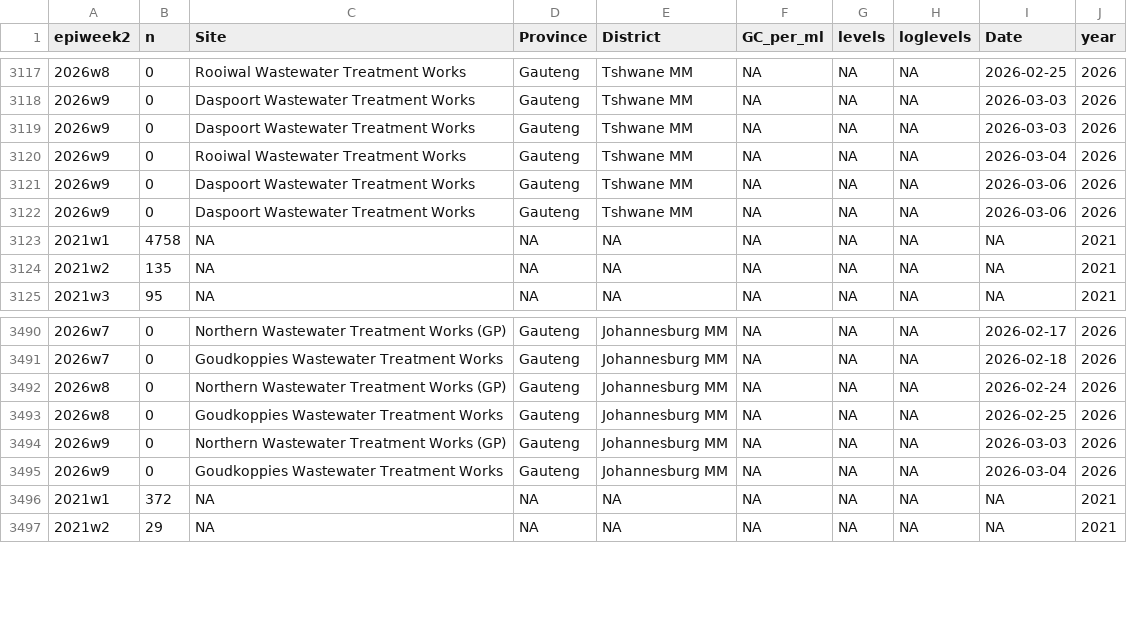
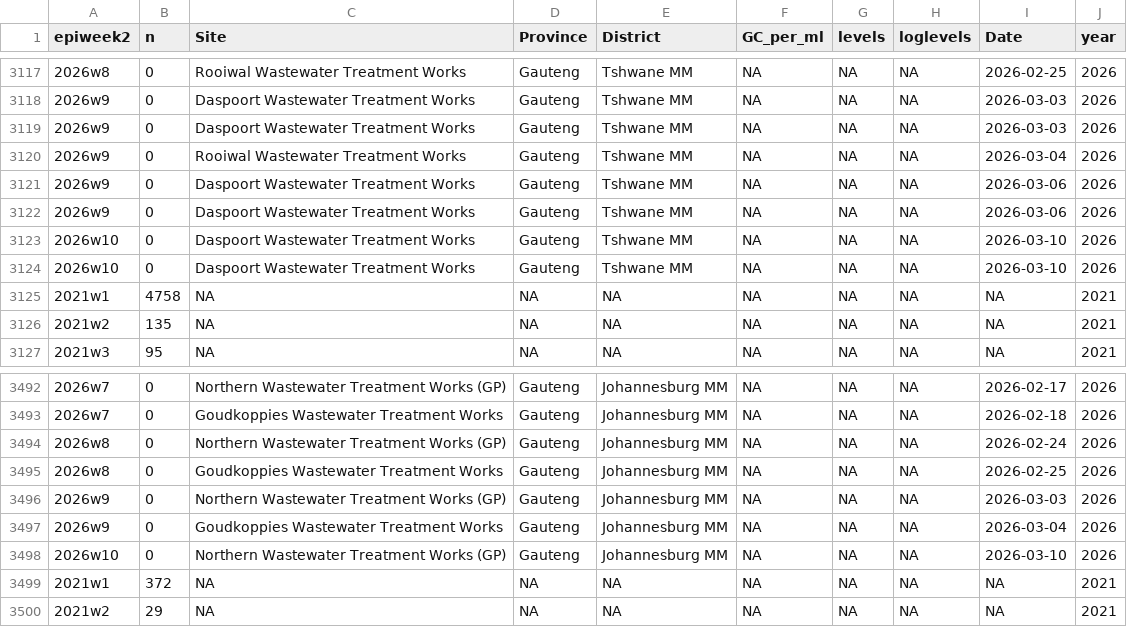
Before and after one commit to NICD-Wastewater-Genomics/NICD-Dash-Data, a CSV file: provincial_cases_vs_levels.csv, drawn as a sheet; only a part is shown, gaps mark what is left out; the diff names each change by its address in the sheet, - before the commit and + after, or states it on an @@ line.

Commit message:
automated quantitative data update

```diff
--- a/provincial_cases_vs_levels.csv
+++ b/provincial_cases_vs_levels.csv
+row 3123: 2026w10 | 0 | Daspoort Wastewater Treatment Works | Gauteng | Tshwane MM | NA | NA | NA | 2026-03-10 | 2026
+row 3124: 2026w10 | 0 | Daspoort Wastewater Treatment Works | Gauteng | Tshwane MM | NA | NA | NA | 2026-03-10 | 2026
+row 3498: 2026w10 | 0 | Northern Wastewater Treatment Works (GP) | Gauteng | Johannesburg MM | NA | NA | NA | 2026-03-10 | 2026
```
Also changed, not shown: rsa_cases_vs_levels.csv.
